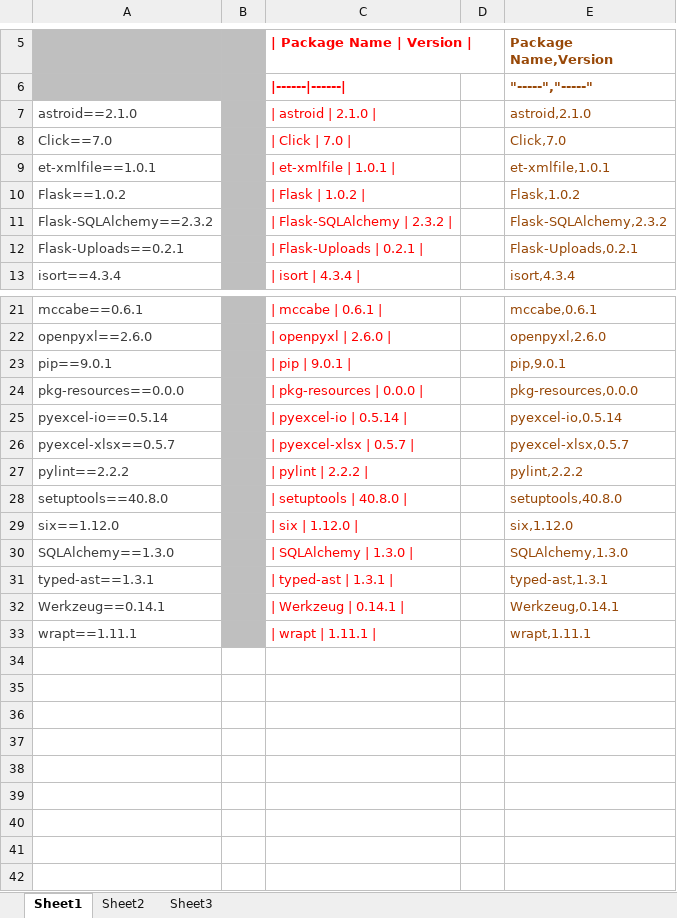
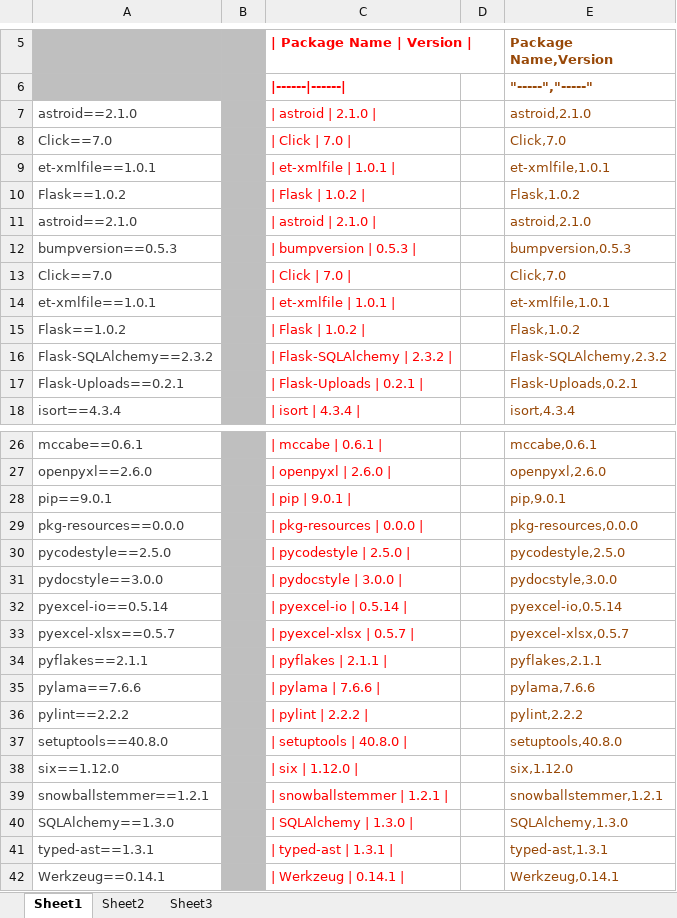
Before and after one commit to dyslab/flask-site-demo, an Excel workbook: installed_packages_to_markdown.xlsx, sheet Sheet1, drawn as a sheet; only a part is shown, gaps mark what is left out; the shorter side is filled out with more unchanged rows; values as stored, in another font and other column widths than the file's, no borders; the diff names each change by its address in the sheet, - before the commit and + after, or states it on an @@ line.

Commit message:
Learn about version control :grin:

```diff
--- a/installed_packages_to_markdown.xlsx (sheet Sheet1)
+++ b/installed_packages_to_markdown.xlsx (sheet Sheet1)
+row 11: astroid==2.1.0 |  | | astroid | 2.1.0 | |  | astroid,2.1.0
+row 12: bumpversion==0.5.3 |  | | bumpversion | 0.5.3 | |  | bumpversion,0.5.3
+row 13: Click==7.0 |  | | Click | 7.0 | |  | Click,7.0
+row 14: et-xmlfile==1.0.1 |  | | et-xmlfile | 1.0.1 | |  | et-xmlfile,1.0.1
+row 15: Flask==1.0.2 |  | | Flask | 1.0.2 | |  | Flask,1.0.2
+row 30: pycodestyle==2.5.0 |  | | pycodestyle | 2.5.0 | |  | pycodestyle,2.5.0
+row 31: pydocstyle==3.0.0 |  | | pydocstyle | 3.0.0 | |  | pydocstyle,3.0.0
+row 34: pyflakes==2.1.1 |  | | pyflakes | 2.1.1 | |  | pyflakes,2.1.1
+row 35: pylama==7.6.6 |  | | pylama | 7.6.6 | |  | pylama,7.6.6
+row 39: snowballstemmer==1.2.1 |  | | snowballstemmer | 1.2.1 | |  | snowballstemmer,1.2.1
```
Also changed, not shown: formulas that keep their value, 6 other files.
